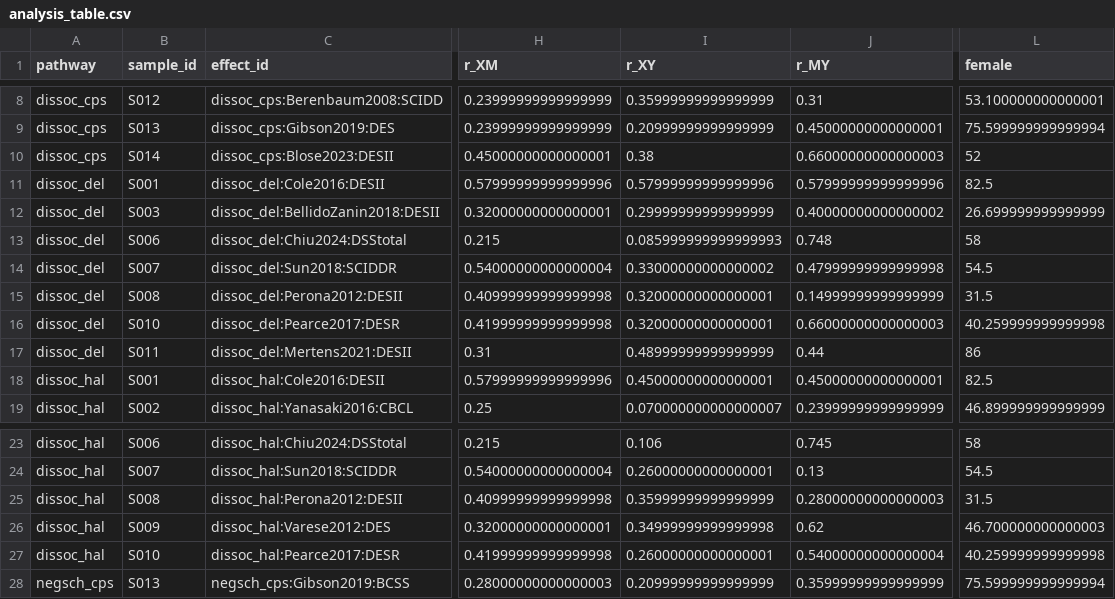
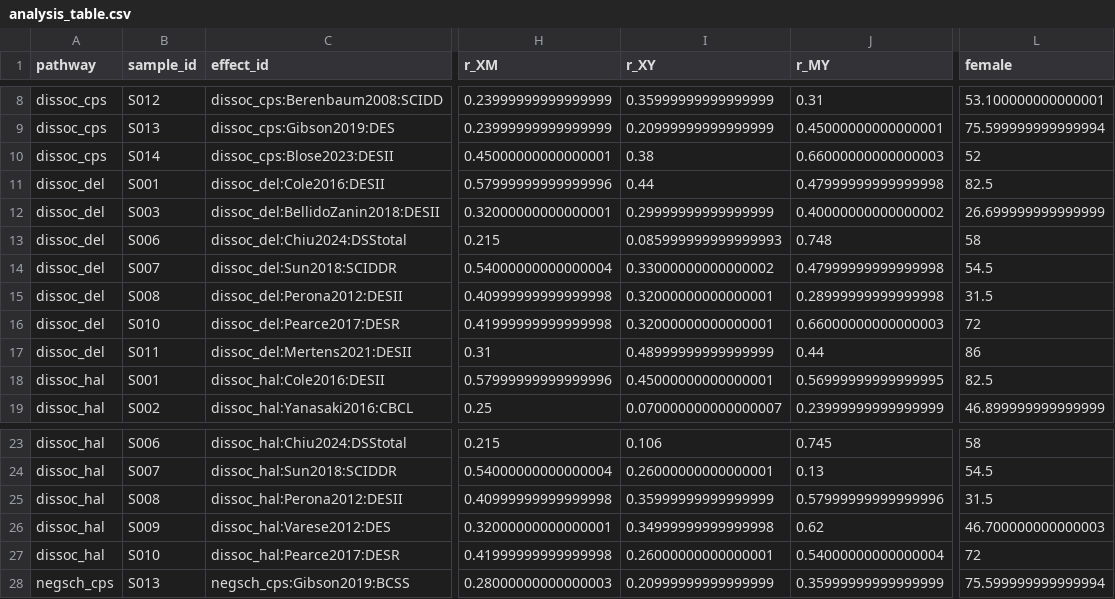
Before and after one commit to rudy86rossi/trauma-psychosis-metaSEM, a CSV file: data/inputs/analysis_table.csv, drawn as a sheet; only a part is shown, gaps mark what is left out; the diff names each change by its address in the sheet, - before the commit and + after, or states it on an @@ line.

```diff
--- a/data/inputs/analysis_table.csv
+++ b/data/inputs/analysis_table.csv
-I11 (r_XY): 0.57999999999999996
+I11 (r_XY): 0.44
-J11 (r_MY): 0.57999999999999996
+J11 (r_MY): 0.47999999999999998
-J15 (r_MY): 0.14999999999999999
+J15 (r_MY): 0.28999999999999998
-L16 (female): 40.259999999999998
+L16 (female): 72
-J18 (r_MY): 0.45000000000000001
+J18 (r_MY): 0.56999999999999995
-J25 (r_MY): 0.28000000000000003
+J25 (r_MY): 0.57999999999999996
-L27 (female): 40.259999999999998
+L27 (female): 72
```
Also changed, not shown: data/provenance/corrections.csv, data/provenance/effects.csv, 15 other files.
